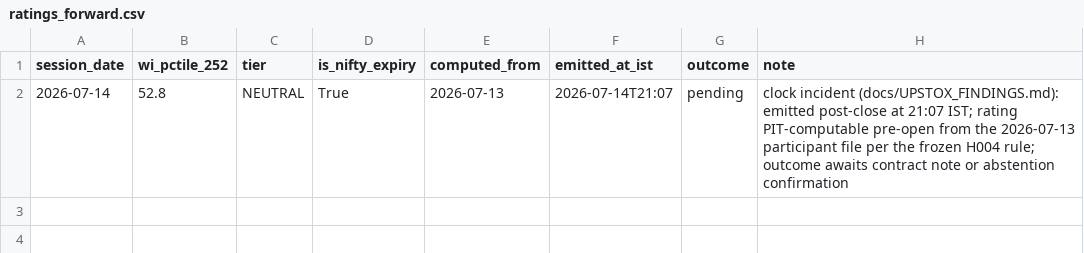
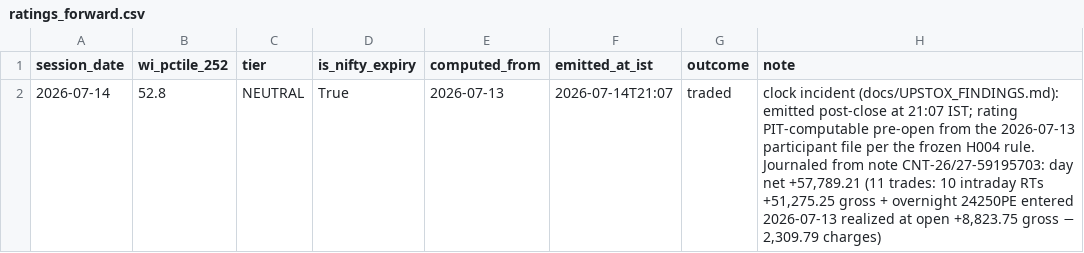
Before and after one commit to Adhi-opp/alpha, a CSV file: journal/ratings_forward.csv, drawn as a sheet.

```diff
--- a/journal/ratings_forward.csv
+++ b/journal/ratings_forward.csv
@@ -1,2 +1,2 @@
 session_date,wi_pctile_252,tier,is_nifty_expiry,computed_from,emitted_at_ist,outcome,note
-2026-07-14,52.8,NEUTRAL,True,2026-07-13,2026-07-14T21:07,pending,"clock incident (docs/UPSTOX_FINDINGS.md): emitted post-close at 21:07 IST; rating PIT-computable pre-open from the 2026-07-13 participant file per the frozen H004 rule; outcome awaits contract note or abstention confirmation"
+2026-07-14,52.8,NEUTRAL,True,2026-07-13,2026-07-14T21:07,traded,"clock incident (docs/UPSTOX_FINDINGS.md): emitted post-close at 21:07 IST; rating PIT-computable pre-open from the 2026-07-13 participant file per the frozen H004 rule. Journaled from note CNT-26/27-59195703: day net +57,789.21 (11 trades: 10 intraday RTs +51,275.25 gross + overnight 24250PE entered 2026-07-13 realized at open +8,823.75 gross − 2,309.79 charges)"
```
Also changed, not shown: journal/sessions_2026-07.csv, journal/trades_2026-07.csv, 2 other files.
